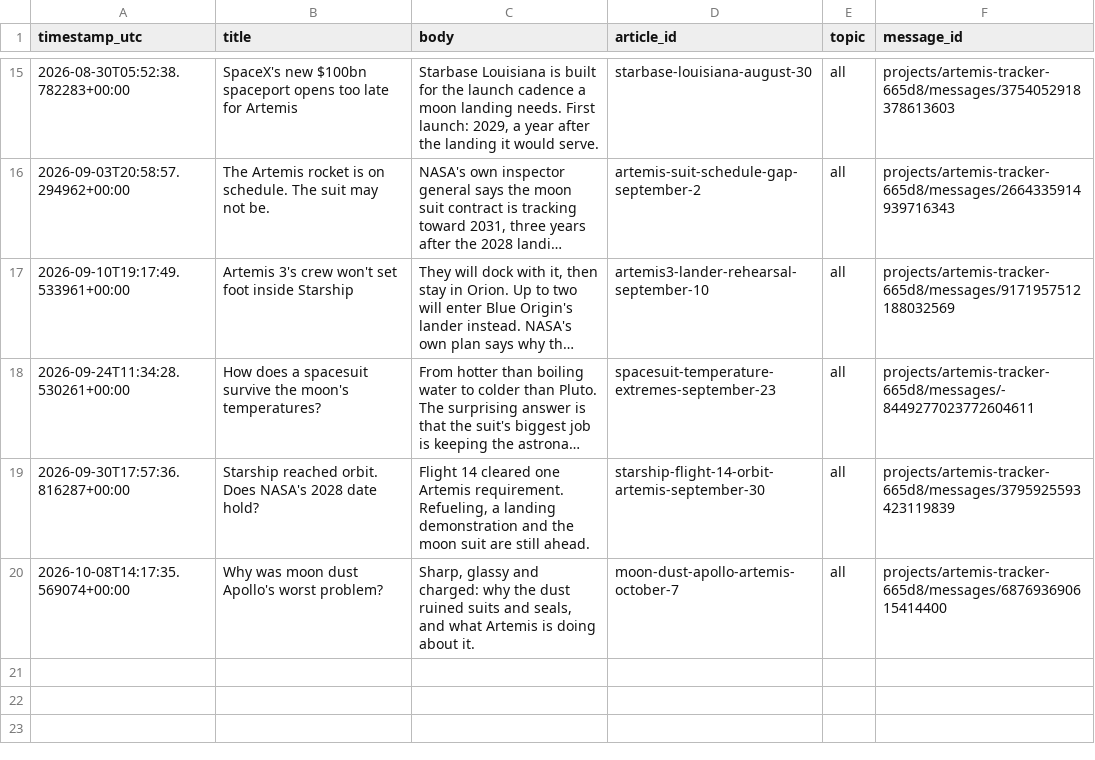
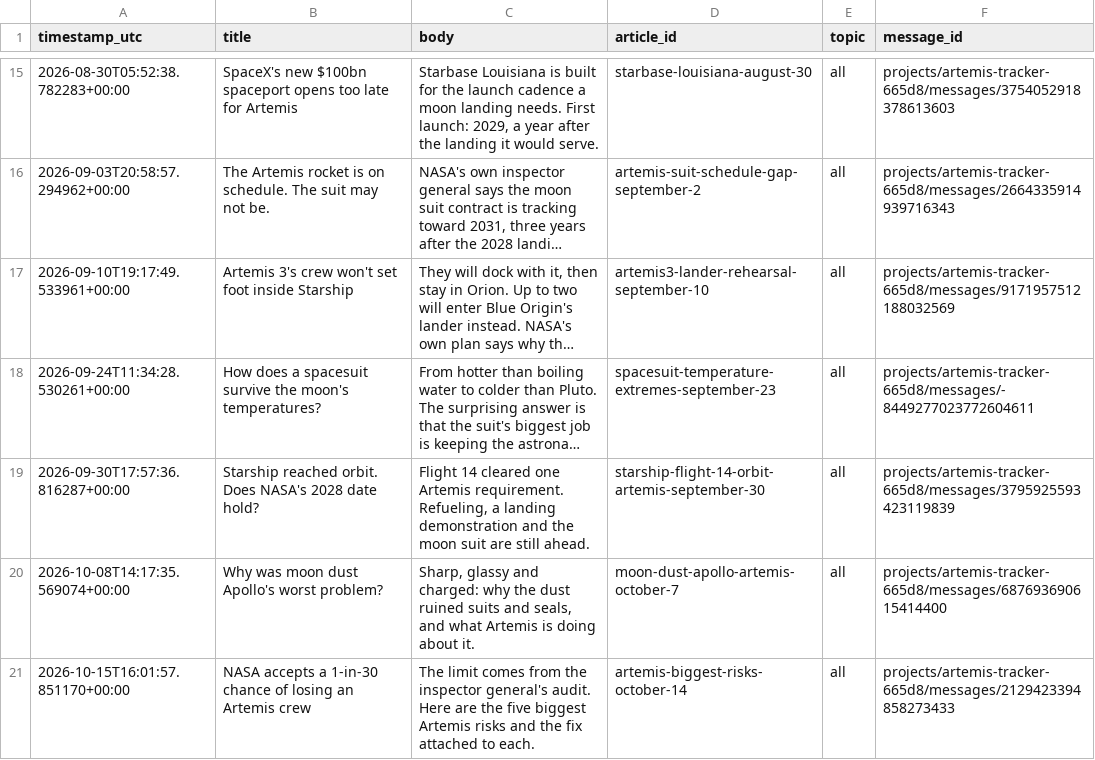
Before and after one commit to grandmasterjc/artemis2-config, a CSV file: state/push_history.csv, drawn as a sheet; only a part is shown, gaps mark what is left out; long unchanged cells end in …; the diff names each change by its address in the sheet, - before the commit and + after, or states it on an @@ line.

Commit message:
Log publish: artemis-biggest-risks-october-14

```diff
--- a/state/push_history.csv
+++ b/state/push_history.csv
+row 21: 2026-10-15T16:01:57.851170+00:00 | NASA accepts a 1-in-30 chance of losing an Artemis crew | The limit comes from the inspector general's audit. Here are the five biggest Artemis risks and the fix attached to each. | artemis-biggest-risks-october-14 | all | projects/artemis-tracker-665d8/messages/2129423394858273433
```
Also changed, not shown: state/social_post_history.csv, 2 other files.
